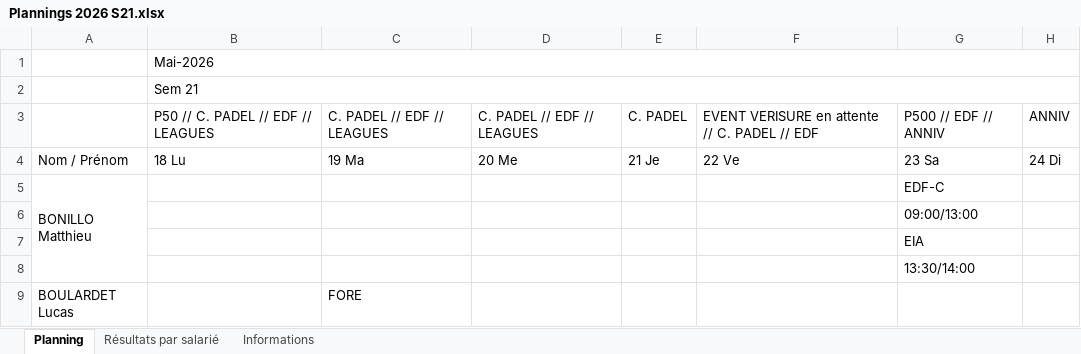
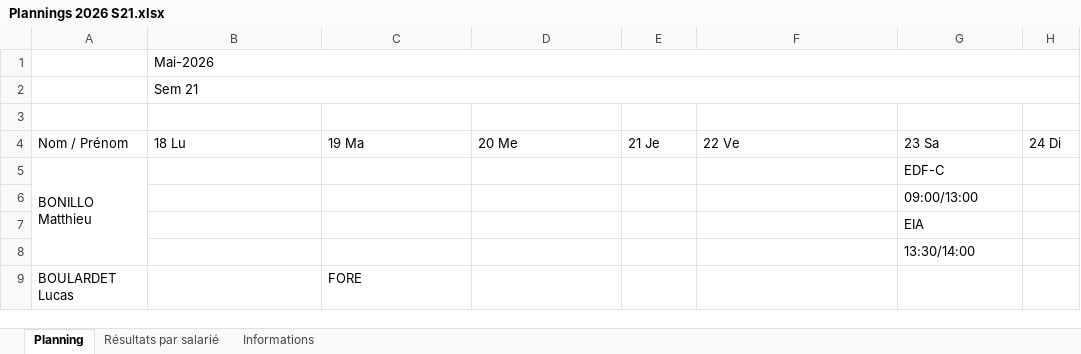
Before and after one commit to OhLaPey/planning-urbansoccer, an Excel workbook: Plannings 2026 S21.xlsx, sheet Planning, drawn as a sheet; only a part is shown; values as stored, in another font and other column widths than the file's, no cell formats; charts and pictures not drawn; the diff names each change by its address in the sheet, - before the commit and + after, or states it on an @@ line.

Commit message:
Sync planning SharePoint : S21

```diff
--- a/Plannings 2026 S21.xlsx (sheet Planning)
+++ b/Plannings 2026 S21.xlsx (sheet Planning)
-row 3:  | P50 // C. PADEL // EDF // LEAGUES | C. PADEL // EDF // LEAGUES | C. PADEL // EDF // LEAGUES | C. PADEL | EVENT VERISURE en attente // C. PADEL // EDF | P500 // EDF // ANNIV | ANNIV
+row 3: (empty)
```
Also changed, not shown: cell formats.
